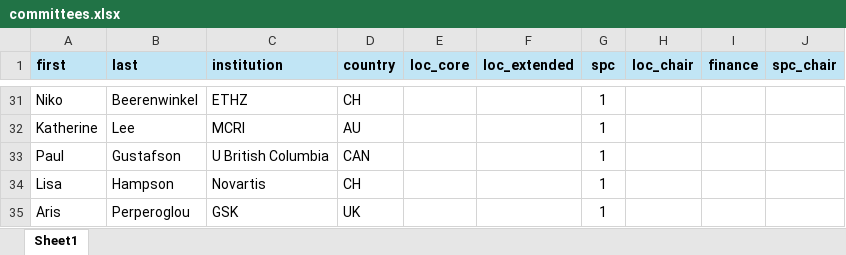
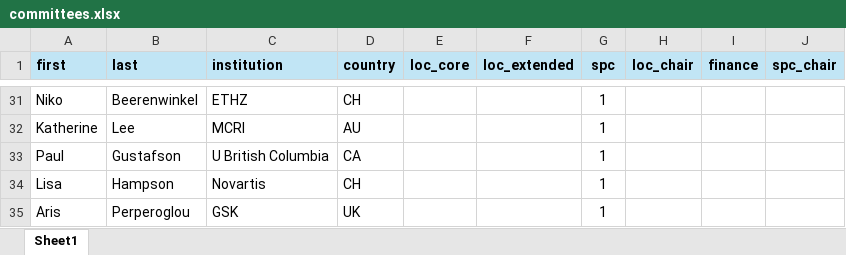
Before and after one commit to iscb2025/iscb2025.github.io, an Excel workbook: data/committees.xlsx, sheet Sheet1, drawn as a sheet; only a part is shown, gaps mark what is left out; values as stored, in another font and other column widths than the file's, no borders; the diff names each change by its address in the sheet, - before the commit and + after, or states it on an @@ line.

```diff
--- a/data/committees.xlsx (sheet Sheet1)
+++ b/data/committees.xlsx (sheet Sheet1)
-D33 (country): CAN
+D33 (country): CA
```
Also changed, not shown: 10 other files.
